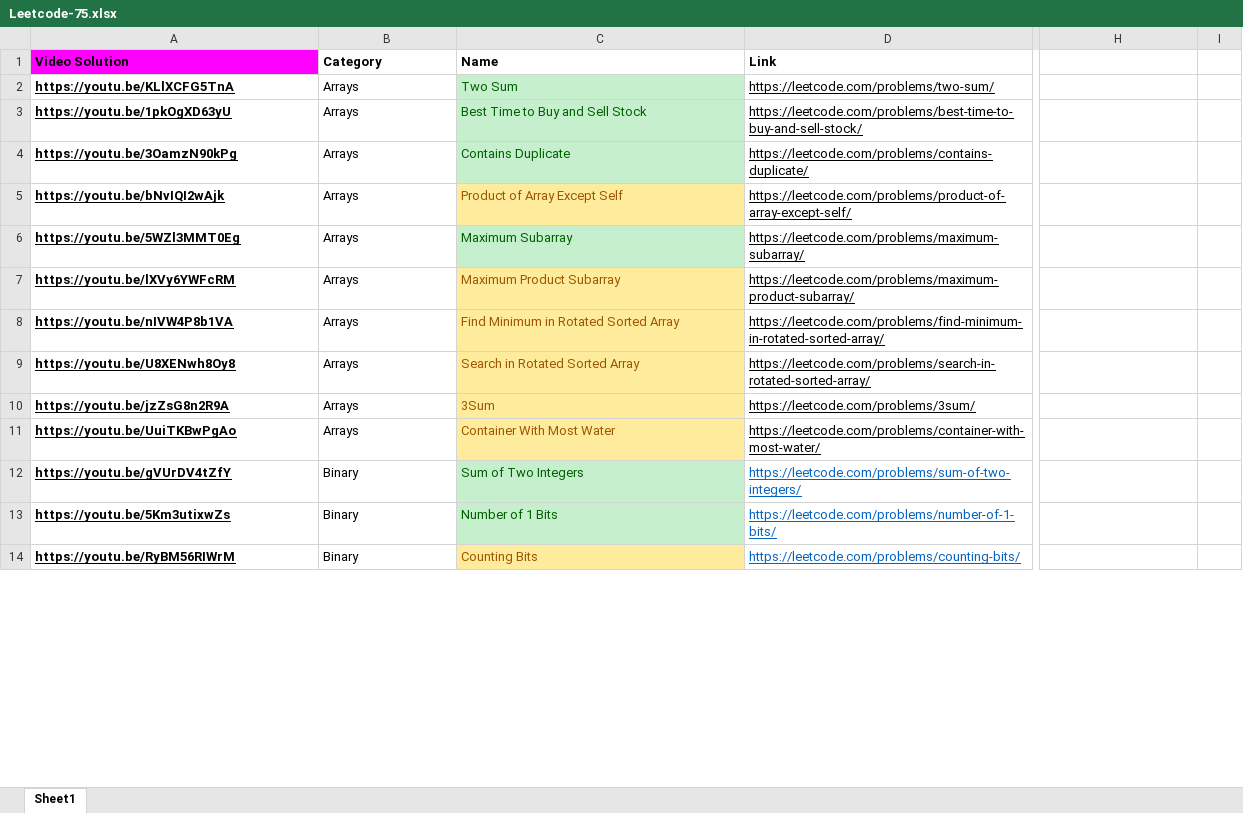
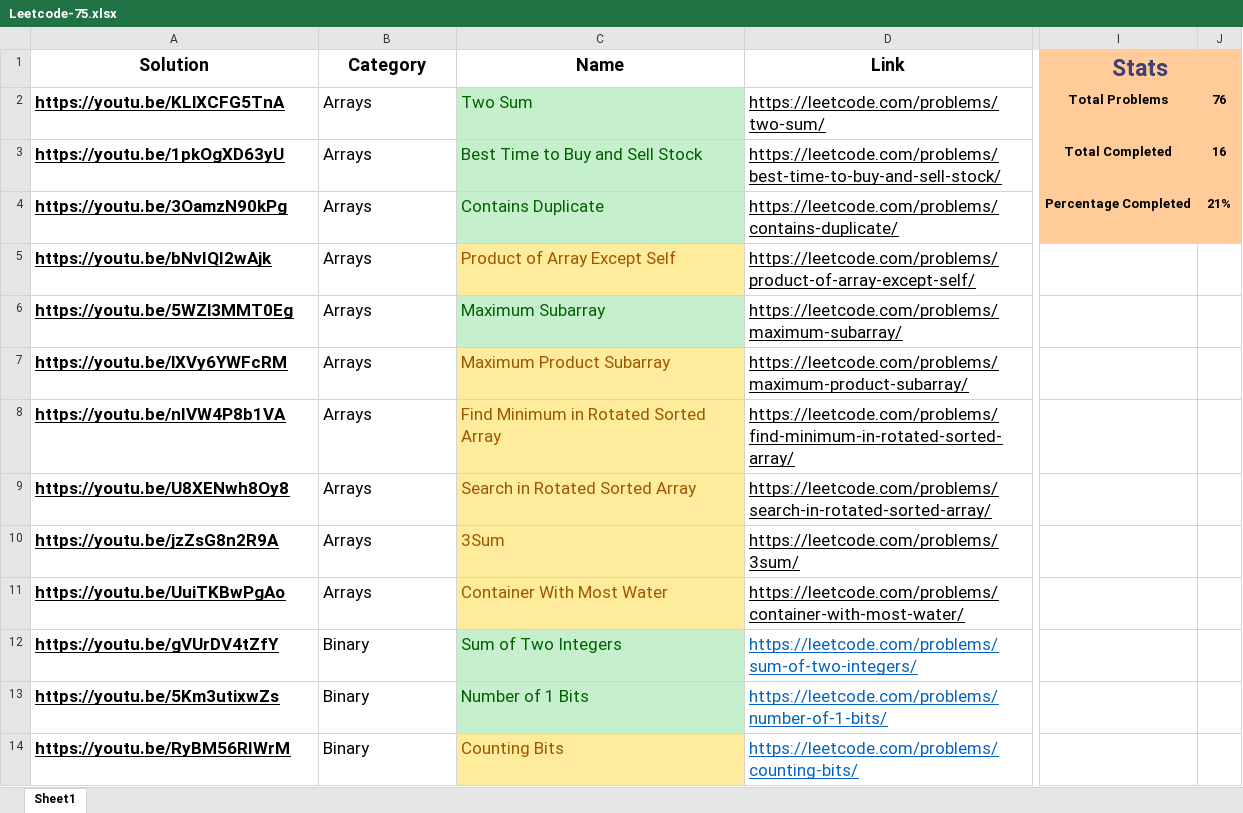
Before and after one commit to msris108/Blind75, an Excel workbook: Leetcode-75.xlsx, sheet Sheet1, drawn as a sheet; only a part is shown, gaps mark what is left out; values as stored, in another font and other column widths than the file's, no borders; charts and pictures not drawn; addresses are those after the commit; the diff covers the shown part only; the diff names each change by its address in the sheet, - before the commit and + after, or states it on an @@ line.

Commit message:
updated excel sheet

```diff
--- a/Leetcode-75.xlsx (sheet Sheet1)
+++ b/Leetcode-75.xlsx (sheet Sheet1)
-A1: Video Solution
+A1: Solution
@@ A1:D14 text size: larger @@
-A1 fill: #FF00FF
+A1 fill: none
-A1:D1 alignment: left
+A1:D1 alignment: center
-I1: (empty)
+I1: Stats
-I1:J4 fill: none
+I1:J4 fill: #FFCC99
+I1:J1 merged
-I2 (Stats): (empty)
+I2 (Stats): Total Problems
-J2: (empty)
+J2: 76
-I3 (Stats): (empty)
+I3 (Stats): Total Completed
-J3: (empty)
+J3: 16
-I4 (Stats): (empty)
+I4 (Stats): Percentage Completed
-J4: (empty)
+J4: 21%
```
Also changed, not shown: 1 edited cell and cell formats elsewhere in this sheet, hidden cells, charts or pictures.
